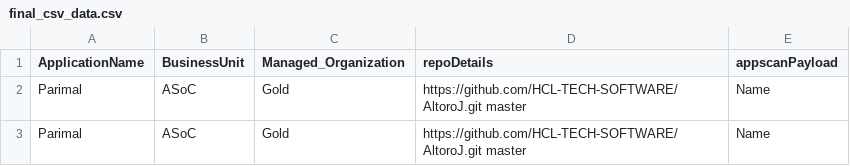
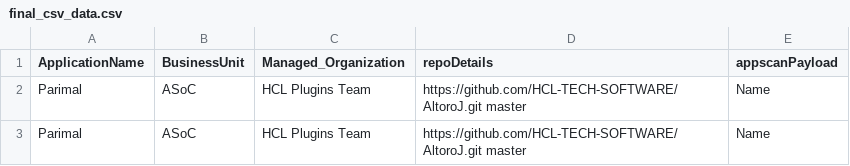
Before and after one commit to ParimalSAgarkhed/CustomerUseCase, a CSV file: csv/final_csv_data.csv, drawn as a sheet.

Commit message:
Update final_csv_data.csv

```diff
--- a/csv/final_csv_data.csv
+++ b/csv/final_csv_data.csv
@@ -1,3 +1,3 @@
 ApplicationName,BusinessUnit,Managed_Organization,repoDetails,appscanPayload
-Parimal,ASoC,Gold,https://github.com/HCL-TECH-SOFTWARE/AltoroJ.git master,Name
-Parimal,ASoC,Gold,https://github.com/HCL-TECH-SOFTWARE/AltoroJ.git master,Name
+Parimal,ASoC,HCL Plugins Team,https://github.com/HCL-TECH-SOFTWARE/AltoroJ.git master,Name
+Parimal,ASoC,HCL Plugins Team,https://github.com/HCL-TECH-SOFTWARE/AltoroJ.git master,Name
```
